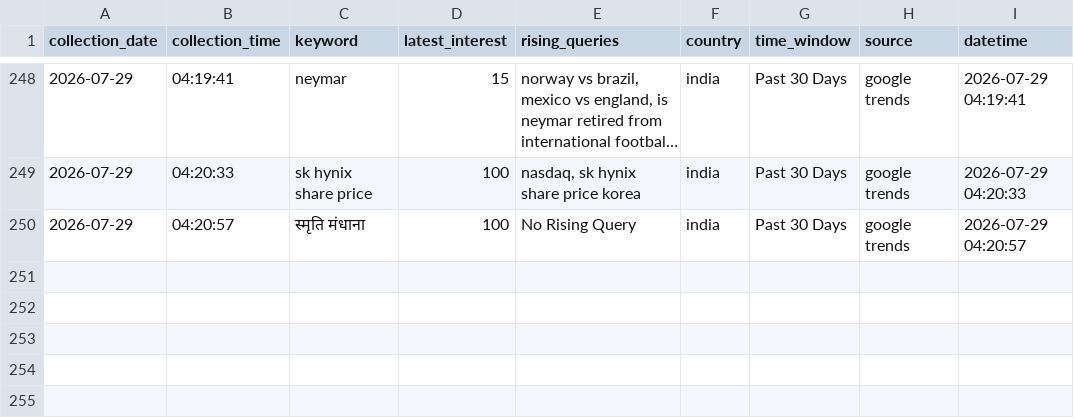
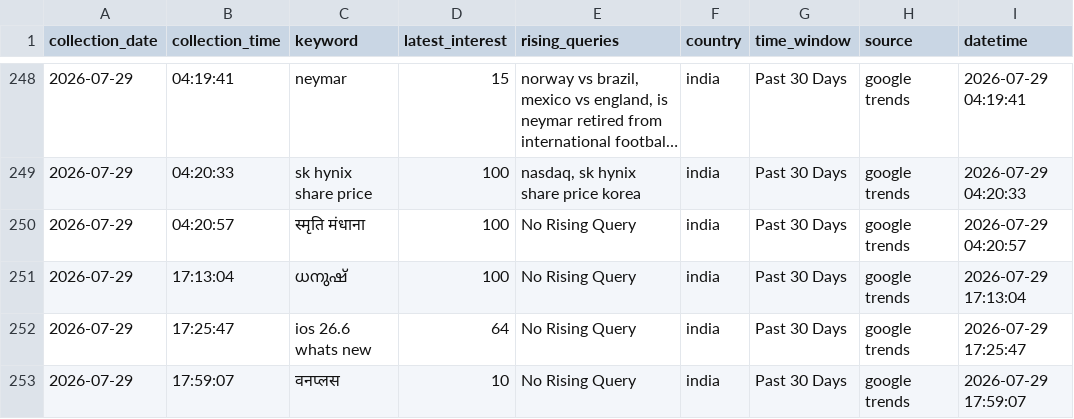
Before and after one commit to ank17a-5/India-Trend-Radar, a CSV file: data/cleaned/google_trends_clean.csv, drawn as a sheet; only a part is shown, gaps mark what is left out; long unchanged cells end in ….

```diff
--- a/data/cleaned/google_trends_clean.csv
+++ b/data/cleaned/google_trends_clean.csv
@@ -250 +250,4 @@ collection_date,collection_time,keyword,latest_interest,rising_queries,country,t
 2026-07-29,04:20:57,स्मृति मंधाना,100,No Rising Query,india,Past 30 Days,google trends,2026-07-29 04:20:57
+2026-07-29,17:13:04,ധനുഷ്,100,No Rising Query,india,Past 30 Days,google trends,2026-07-29 17:13:04
+2026-07-29,17:25:47,ios 26.6 whats new,64,No Rising Query,india,Past 30 Days,google trends,2026-07-29 17:25:47
+2026-07-29,17:59:07,वनप्लस,10,No Rising Query,india,Past 30 Days,google trends,2026-07-29 17:59:07
```
Also changed, not shown: data/raw/google_trends.csv, 9 other files.
